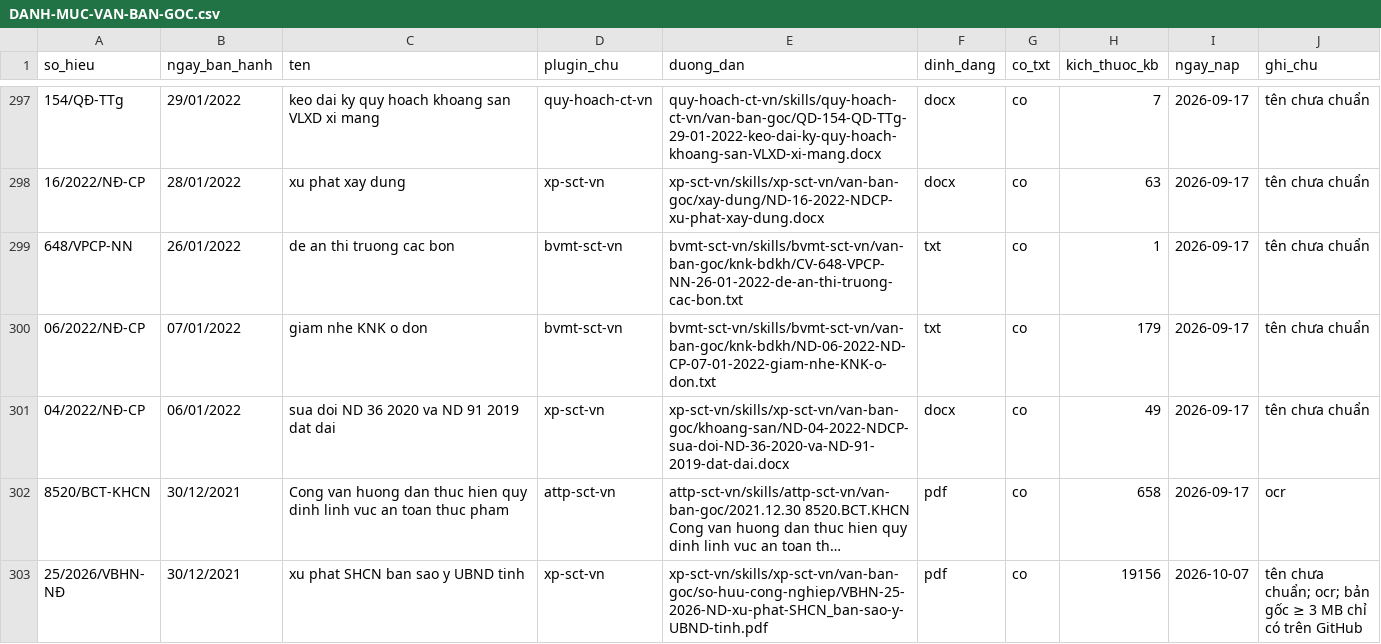
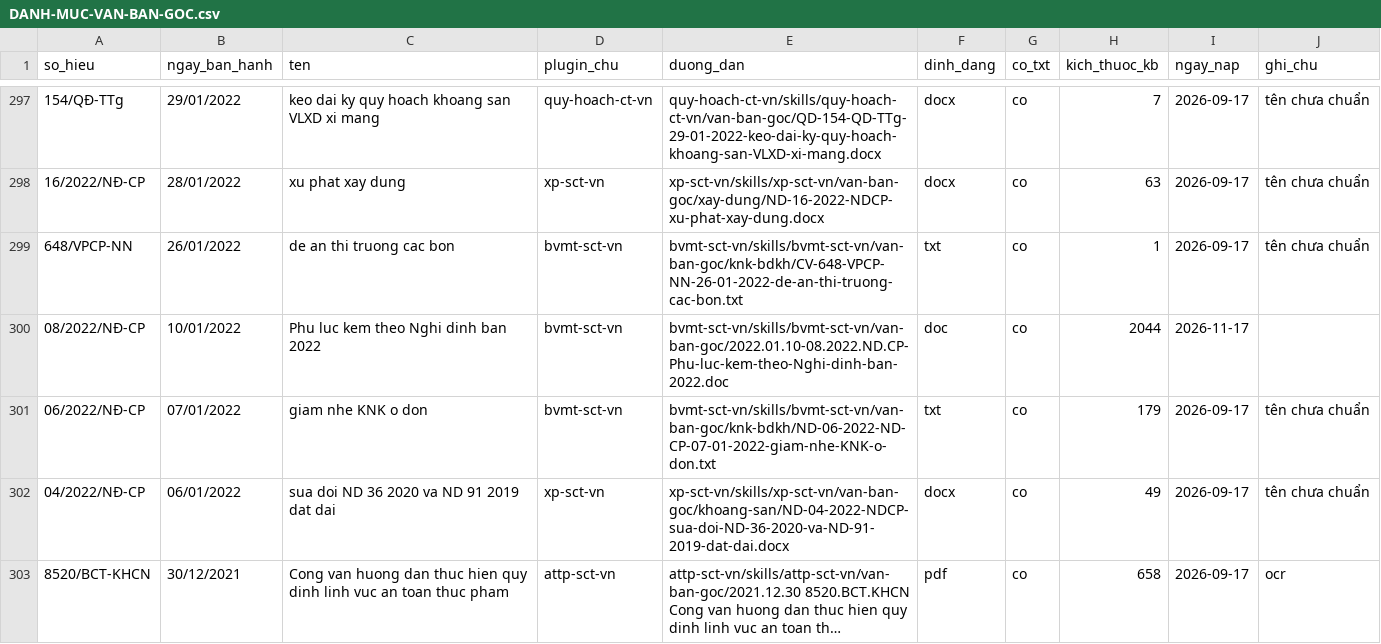
Before and after one commit to Trangsct/skill-sct, a CSV file: DANH-MUC-VAN-BAN-GOC.csv, drawn as a sheet; only a part is shown, gaps mark what is left out; the shorter side is filled out with more unchanged rows; long unchanged cells end in …; the diff names each change by its address in the sheet, - before the commit and + after, or states it on an @@ line.

```diff
--- a/DANH-MUC-VAN-BAN-GOC.csv
+++ b/DANH-MUC-VAN-BAN-GOC.csv
+row 300: 08/2022/NĐ-CP | 10/01/2022 | Phu luc kem theo Nghi dinh ban 2022 | bvmt-sct-vn | bvmt-sct-vn/skills/bvmt-sct-vn/van-ban-goc/2022.01.10-08.2022.ND.CP-Phu-luc-kem-theo-Nghi-dinh-ban-2022.doc | doc | co | 2044 | 2026-11-17
```
Also changed, not shown: registry/van-ban-phap-luat.csv, 38 other files.
